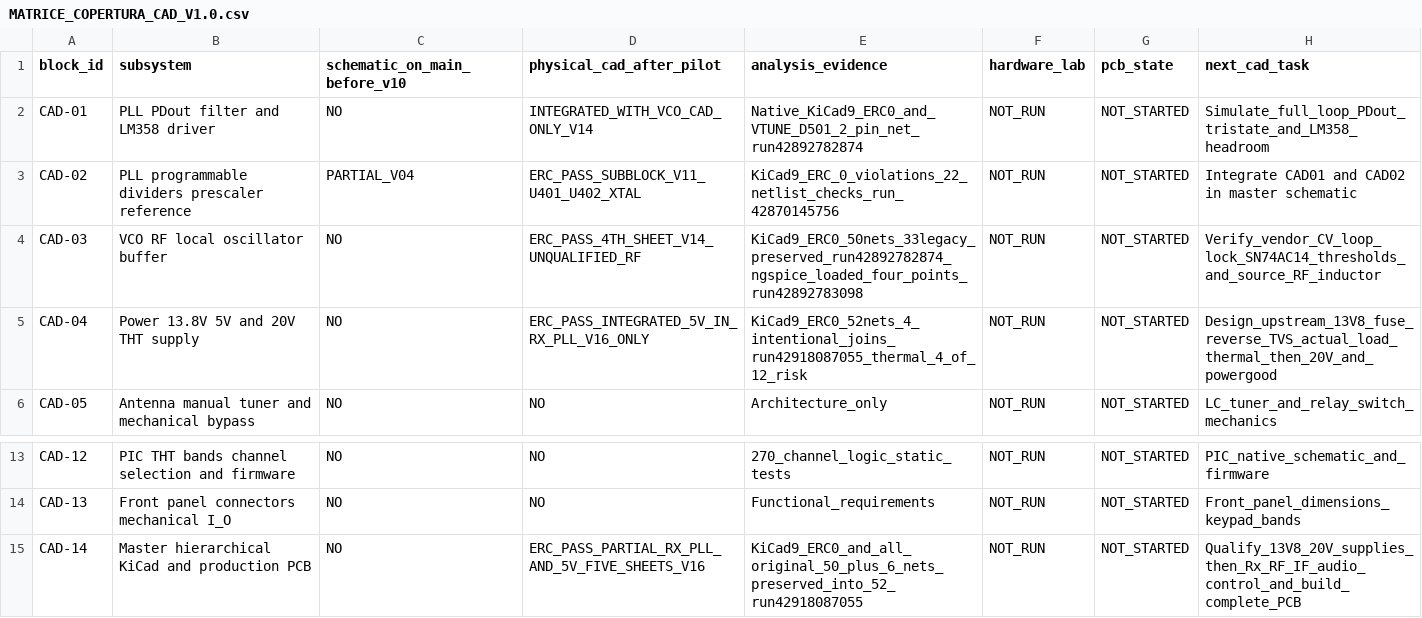
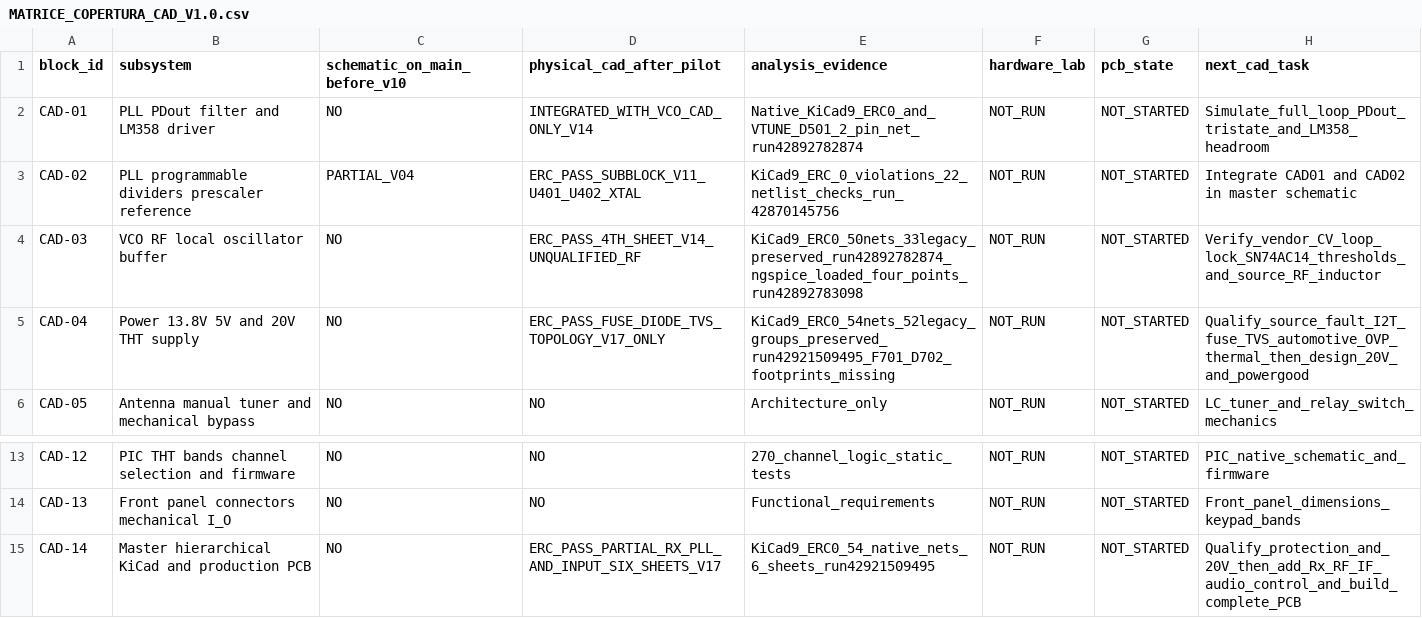
Before and after one commit to jd3485/Superstar3900-THT-Evolution, a CSV file: 00_Gestione_Progetto/MATRICE_COPERTURA_CAD_V1.0.csv, drawn as a sheet; only a part is shown, gaps mark what is left out.

Commit message:
docs(V1.7): log ERC0/54 native 6-sheet results and distinguish surge suppression from continuous OVP

```diff
--- a/00_Gestione_Progetto/MATRICE_COPERTURA_CAD_V1.0.csv
+++ b/00_Gestione_Progetto/MATRICE_COPERTURA_CAD_V1.0.csv
@@ -4,3 +4,3 @@ CAD-02,PLL programmable dividers prescaler reference,PARTIAL_V04,ERC_PASS_SUBBLO
 CAD-03,VCO RF local oscillator buffer,NO,ERC_PASS_4TH_SHEET_V14_UNQUALIFIED_RF,KiCad9_ERC0_50nets_33legacy_preserved_run42892782874_ngspice_loaded_four_points_run42892783098,NOT_RUN,NOT_STARTED,Verify_vendor_CV_loop_lock_SN74AC14_thresholds_and_source_RF_inductor
-CAD-04,Power 13.8V 5V and 20V THT supply,NO,ERC_PASS_INTEGRATED_5V_IN_RX_PLL_V16_ONLY,KiCad9_ERC0_52nets_4_intentional_joins_run42918087055_thermal_4_of_12_risk,NOT_RUN,NOT_STARTED,Design_upstream_13V8_fuse_reverse_TVS_actual_load_thermal_then_20V_and_powergood
+CAD-04,Power 13.8V 5V and 20V THT supply,NO,ERC_PASS_FUSE_DIODE_TVS_TOPOLOGY_V17_ONLY,KiCad9_ERC0_54nets_52legacy_groups_preserved_run42921509495_F701_D702_footprints_missing,NOT_RUN,NOT_STARTED,Qualify_source_fault_I2T_fuse_TVS_automotive_OVP_thermal_then_design_20V_and_powergood
 CAD-05,Antenna manual tuner and mechanical bypass,NO,NO,Architecture_only,NOT_RUN,NOT_STARTED,LC_tuner_and_relay_switch_mechanics
@@ -14,2 +14,2 @@ CAD-12,PIC THT bands channel selection and firmware,NO,NO,270_channel_logic_stat
 CAD-13,Front panel connectors mechanical I_O,NO,NO,Functional_requirements,NOT_RUN,NOT_STARTED,Front_panel_dimensions_keypad_bands
-CAD-14,Master hierarchical KiCad and production PCB,NO,ERC_PASS_PARTIAL_RX_PLL_AND_5V_FIVE_SHEETS_V16,KiCad9_ERC0_and_all_original_50_plus_6_nets_preserved_into_52_run42918087055,NOT_RUN,NOT_STARTED,Qualify_13V8_20V_supplies_then_Rx_RF_IF_audio_control_and_build_complete_PCB
+CAD-14,Master hierarchical KiCad and production PCB,NO,ERC_PASS_PARTIAL_RX_PLL_AND_INPUT_SIX_SHEETS_V17,KiCad9_ERC0_54_native_nets_6_sheets_run42921509495,NOT_RUN,NOT_STARTED,Qualify_protection_and_20V_then_add_Rx_RF_IF_audio_control_and_build_complete_PCB
```
Also changed, not shown: 6 other files.
